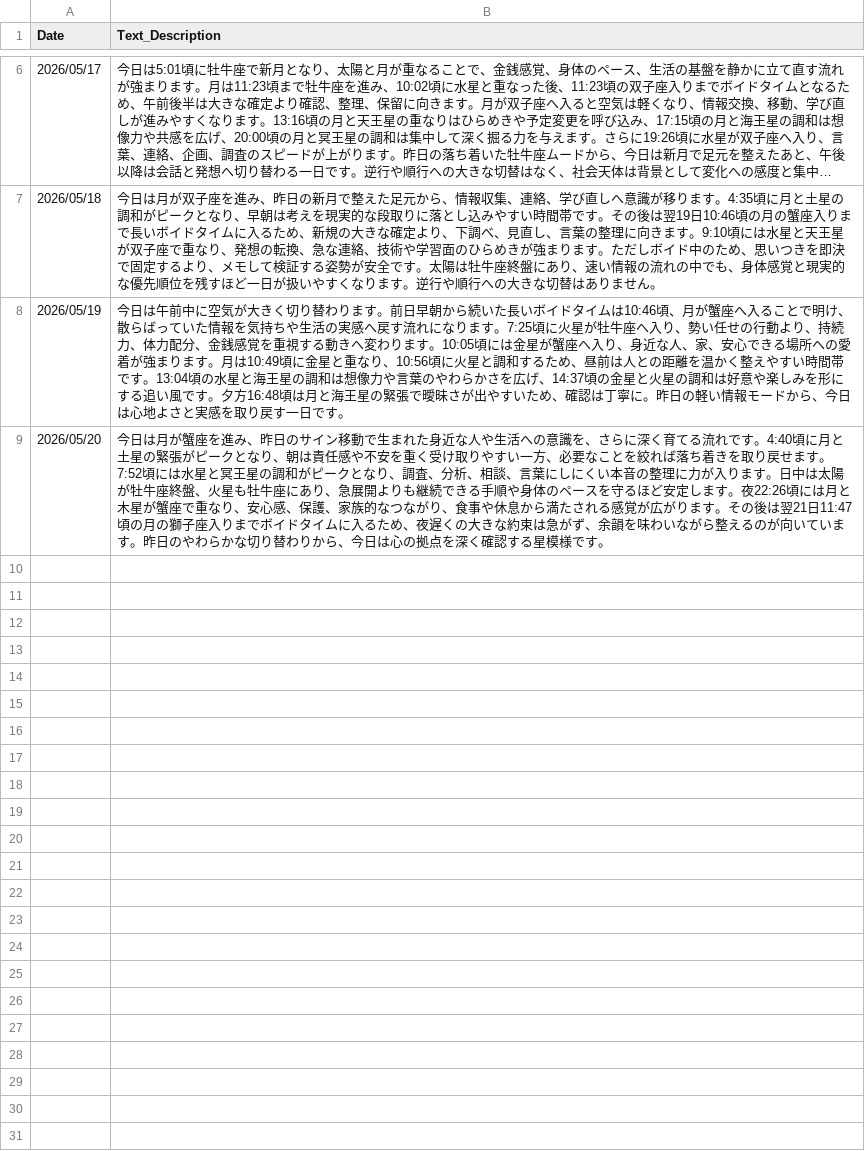
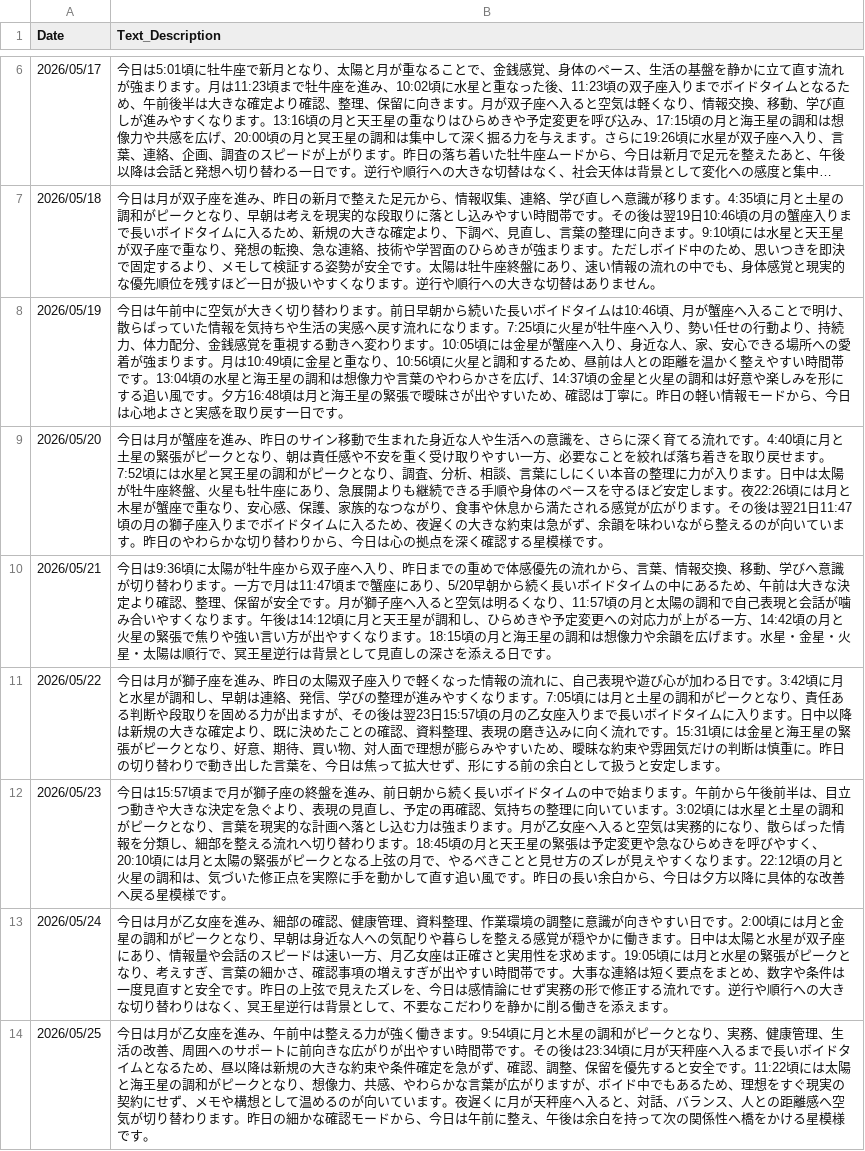
Before and after one commit to moriizumi0826-create/astrology-ai-project, a CSV file: database/M_Daily_Star_Vibe.csv, drawn as a sheet; only a part is shown, gaps mark what is left out; long unchanged cells end in ….

Commit message:
database

```diff
--- a/database/M_Daily_Star_Vibe.csv
+++ b/database/M_Daily_Star_Vibe.csv
@@ -9 +9,6 @@ Date,Text_Description
 2026/05/20,"今日は月が蟹座を進み、昨日のサイン移動で生まれた身近な人や生活への意識を、さらに深く育てる流れです。4:40頃に月と土星の緊張がピークとなり、朝は責任感や不安を重く受け取りやすい一方、必要なことを絞れば落ち着きを取り戻せます。7:52頃には水星と冥王星の調和がピークとなり、調査、分析、相談、言葉にしにくい本音の整理に力が入ります。日中は太陽が牡牛座終盤、火星も牡牛座にあり、急展開よりも継続できる手順や身体のペースを守るほど安定します。夜22:26頃には月と木星が蟹座で重なり、安心感、保護、家族的なつながり、食事や休息から満たされる感覚が広がります。その後は翌21日11:47頃の月の獅子座入りまでボイドタイムに入るため、夜遅くの大きな約束は急がず、余韻を味わいながら整えるのが向いています。昨日のやわらかな切り替わりから、今日は心の拠点を深く確認する星模様です。"
+2026/05/21,"今日は9:36頃に太陽が牡牛座から双子座へ入り、昨日までの重めで体感優先の流れから、言葉、情報交換、移動、学びへ意識が切り替わります。一方で月は11:47頃まで蟹座にあり、5/20早朝から続く長いボイドタイムの中にあるため、午前は大きな決定より確認、整理、保留が安全です。月が獅子座へ入ると空気は明るくなり、11:57頃の月と太陽の調和で自己表現と会話が噛み合いやすくなります。午後は14:12頃に月と天王星が調和し、ひらめきや予定変更への対応力が上がる一方、14:42頃の月と火星の緊張で焦りや強い言い方が出やすくなります。18:15頃の月と海王星の調和は想像力や余韻を広げます。水星・金星・火星・太陽は順行で、冥王星逆行は背景として見直しの深さを添える日です。"
+2026/05/22,"今日は月が獅子座を進み、昨日の太陽双子座入りで軽くなった情報の流れに、自己表現や遊び心が加わる日です。3:42頃に月と水星が調和し、早朝は連絡、発信、学びの整理が進みやすくなります。7:05頃には月と土星の調和がピークとなり、責任ある判断や段取りを固める力が出ますが、その後は翌23日15:57頃の月の乙女座入りまで長いボイドタイムに入ります。日中以降は新規の大きな確定より、既に決めたことの確認、資料整理、表現の磨き込みに向く流れです。15:31頃には金星と海王星の緊張がピークとなり、好意、期待、買い物、対人面で理想が膨らみやすいため、曖昧な約束や雰囲気だけの判断は慎重に。昨日の切り替わりで動き出した言葉を、今日は焦って拡大せず、形にする前の余白として扱うと安定します。"
+2026/05/23,"今日は15:57頃まで月が獅子座の終盤を進み、前日朝から続く長いボイドタイムの中で始まります。午前から午後前半は、目立つ動きや大きな決定を急ぐより、表現の見直し、予定の再確認、気持ちの整理に向いています。3:02頃には水星と土星の調和がピークとなり、言葉を現実的な計画へ落とし込む力は強まります。月が乙女座へ入ると空気は実務的になり、散らばった情報を分類し、細部を整える流れへ切り替わります。18:45頃の月と天王星の緊張は予定変更や急なひらめきを呼びやすく、20:10頃には月と太陽の緊張がピークとなる上弦の月で、やるべきことと見せ方のズレが見えやすくなります。22:12頃の月と火星の調和は、気づいた修正点を実際に手を動かして直す追い風です。昨日の長い余白から、今日は夕方以降に具体的な改善へ戻る星模様です。"
+2026/05/24,"今日は月が乙女座を進み、細部の確認、健康管理、資料整理、作業環境の調整に意識が向きやすい日です。2:00頃には月と金星の調和がピークとなり、早朝は身近な人への気配りや暮らしを整える感覚が穏やかに働きます。日中は太陽と水星が双子座にあり、情報量や会話のスピードは速い一方、月乙女座は正確さと実用性を求めます。19:05頃には月と水星の緊張がピークとなり、考えすぎ、言葉の細かさ、確認事項の増えすぎが出やすい時間帯です。大事な連絡は短く要点をまとめ、数字や条件は一度見直すと安全です。昨日の上弦で見えたズレを、今日は感情論にせず実務の形で修正する流れです。逆行や順行への大きな切り替わりはなく、冥王星逆行は背景として、不要なこだわりを静かに削る働きを添えます。"
+2026/05/25,"今日は月が乙女座を進み、午前中は整える力が強く働きます。9:54頃に月と木星の調和がピークとなり、実務、健康管理、生活の改善、周囲へのサポートに前向きな広がりが出やすい時間帯です。その後は23:34頃に月が天秤座へ入るまで長いボイドタイムとなるため、昼以降は新規の大きな約束や条件確定を急がず、確認、調整、保留を優先すると安全です。11:22頃には太陽と海王星の調和がピークとなり、想像力、共感、やわらかな言葉が広がりますが、ボイド中でもあるため、理想をすぐ現実の契約にせず、メモや構想として温めるのが向いています。夜遅くに月が天秤座へ入ると、対話、バランス、人との距離感へ空気が切り替わります。昨日の細かな確認モードから、今日は午前に整え、午後は余白を持って次の関係性へ橋をかける星模様です。"
```
Also changed, not shown: 1 other file.
